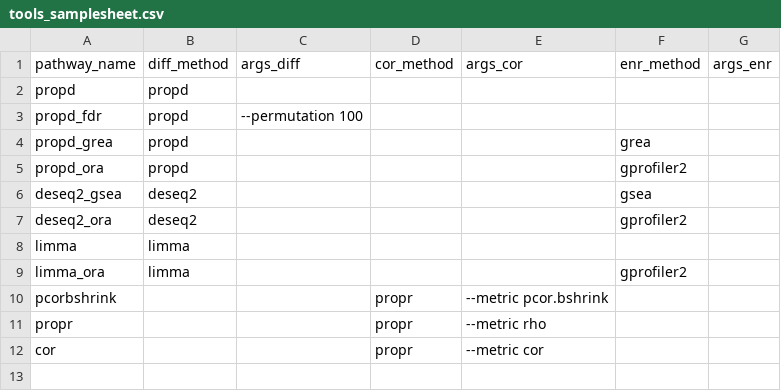
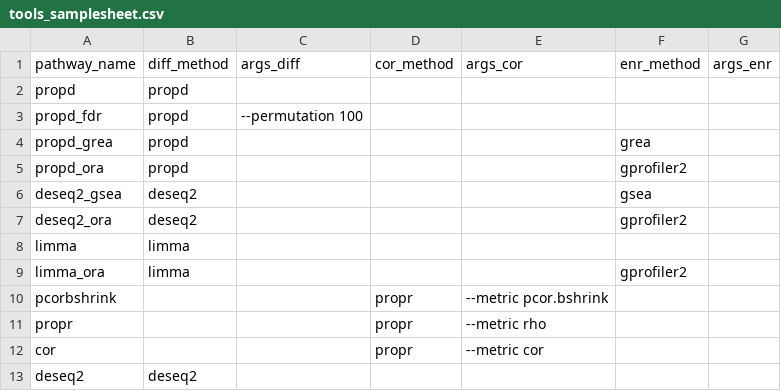
Before and after one commit to suzannejin/genexpresso, a CSV file: assets/tools_samplesheet.csv, drawn as a sheet.

Commit message:
add deseq2 pathway name

```diff
--- a/assets/tools_samplesheet.csv
+++ b/assets/tools_samplesheet.csv
@@ -12 +12,2 @@ propr,,,propr,--metric rho,,
 cor,,,propr,--metric cor,,
+deseq2,deseq2,,,,,
```
